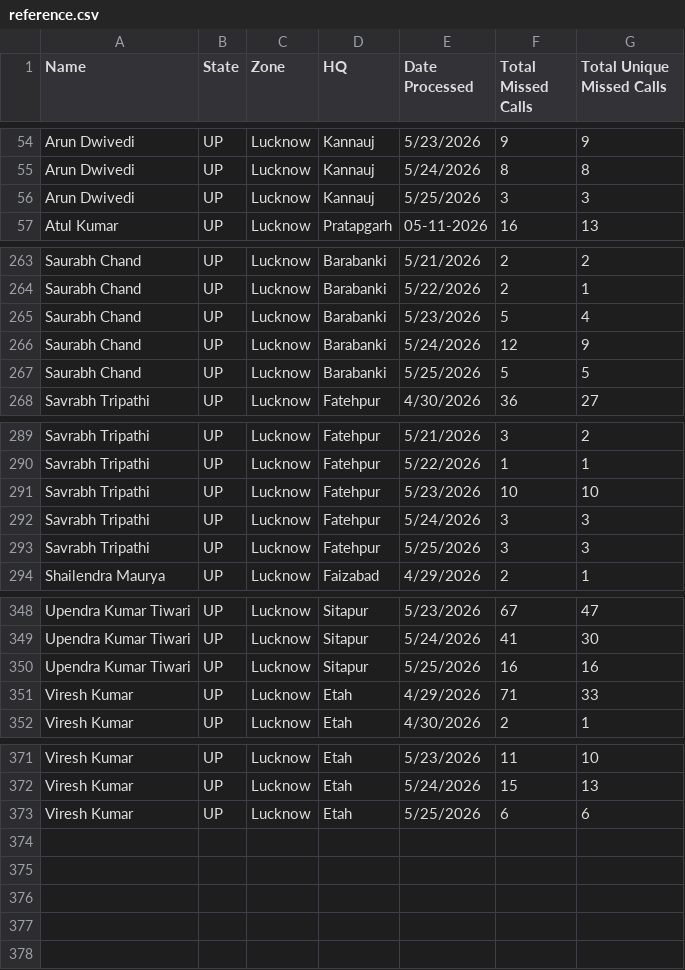
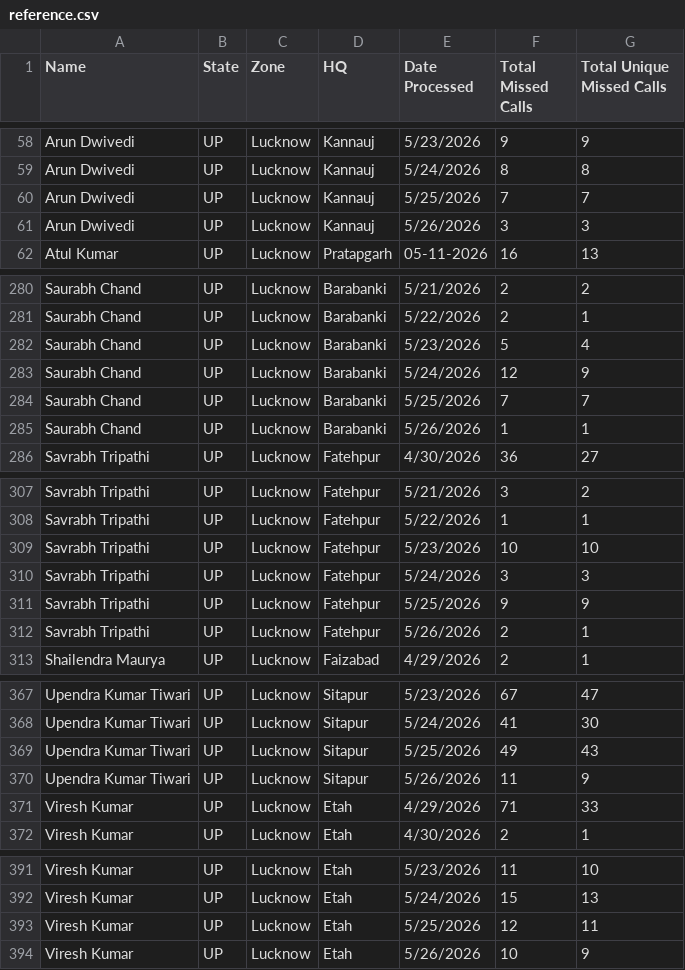
Before and after one commit to projectquicksilver/Shriram_Bioseed_Dashboard, a CSV file: public/reference.csv, drawn as a sheet; only a part is shown, gaps mark what is left out; the diff covers the shown part only.

```diff
--- a/public/reference.csv
+++ b/public/reference.csv
@@ -55,3 +59,4 @@ Arun Dwivedi,UP,Lucknow,Kannauj,5/23/2026,9,9
 Arun Dwivedi,UP,Lucknow,Kannauj,5/24/2026,8,8
-Arun Dwivedi,UP,Lucknow,Kannauj,5/25/2026,3,3
+Arun Dwivedi,UP,Lucknow,Kannauj,5/25/2026,7,7
+Arun Dwivedi,UP,Lucknow,Kannauj,5/26/2026,3,3
 Atul Kumar,UP,Lucknow,Pratapgarh,05-11-2026,16,13
@@ -266,3 +283,4 @@ Saurabh Chand,UP,Lucknow,Barabanki,5/23/2026,5,4
 Saurabh Chand,UP,Lucknow,Barabanki,5/24/2026,12,9
-Saurabh Chand,UP,Lucknow,Barabanki,5/25/2026,5,5
+Saurabh Chand,UP,Lucknow,Barabanki,5/25/2026,7,7
+Saurabh Chand,UP,Lucknow,Barabanki,5/26/2026,1,1
 Savrabh Tripathi,UP,Lucknow,Fatehpur,4/30/2026,36,27
@@ -292,3 +310,4 @@ Savrabh Tripathi,UP,Lucknow,Fatehpur,5/23/2026,10,10
 Savrabh Tripathi,UP,Lucknow,Fatehpur,5/24/2026,3,3
-Savrabh Tripathi,UP,Lucknow,Fatehpur,5/25/2026,3,3
+Savrabh Tripathi,UP,Lucknow,Fatehpur,5/25/2026,9,9
+Savrabh Tripathi,UP,Lucknow,Fatehpur,5/26/2026,2,1
 Shailendra Maurya,UP,Lucknow,Faizabad,4/29/2026,2,1
@@ -349,3 +368,4 @@ Upendra Kumar Tiwari,UP,Lucknow,Sitapur,5/23/2026,67,47
 Upendra Kumar Tiwari,UP,Lucknow,Sitapur,5/24/2026,41,30
-Upendra Kumar Tiwari,UP,Lucknow,Sitapur,5/25/2026,16,16
+Upendra Kumar Tiwari,UP,Lucknow,Sitapur,5/25/2026,49,43
+Upendra Kumar Tiwari,UP,Lucknow,Sitapur,5/26/2026,11,9
 Viresh Kumar,UP,Lucknow,Etah,4/29/2026,71,33
@@ -372,2 +392,3 @@ Viresh Kumar,UP,Lucknow,Etah,5/23/2026,11,10
 Viresh Kumar,UP,Lucknow,Etah,5/24/2026,15,13
-Viresh Kumar,UP,Lucknow,Etah,5/25/2026,6,6
+Viresh Kumar,UP,Lucknow,Etah,5/25/2026,12,11
+Viresh Kumar,UP,Lucknow,Etah,5/26/2026,10,9
```
Also changed, not shown: 16 added rows and 20 edited cells elsewhere in this file, 1 other file.
